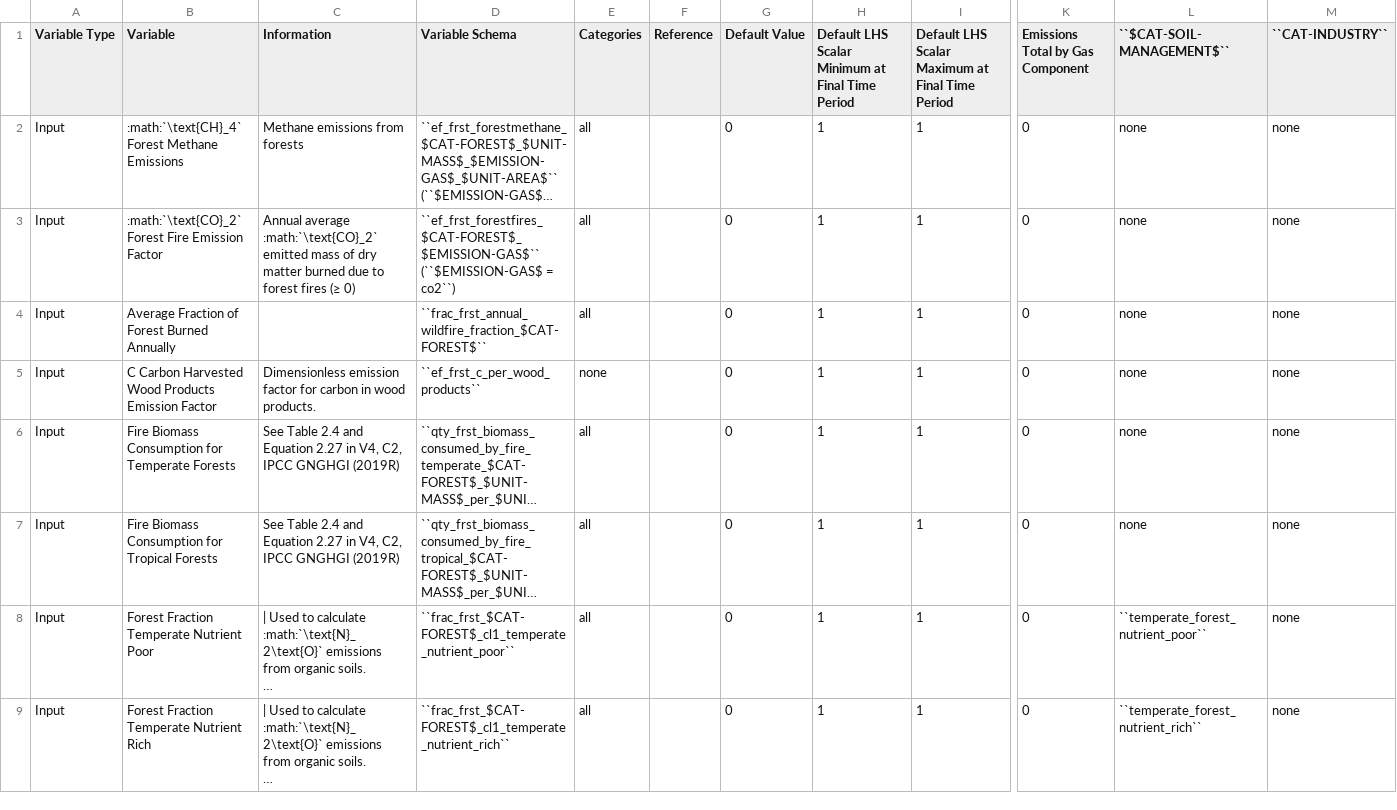
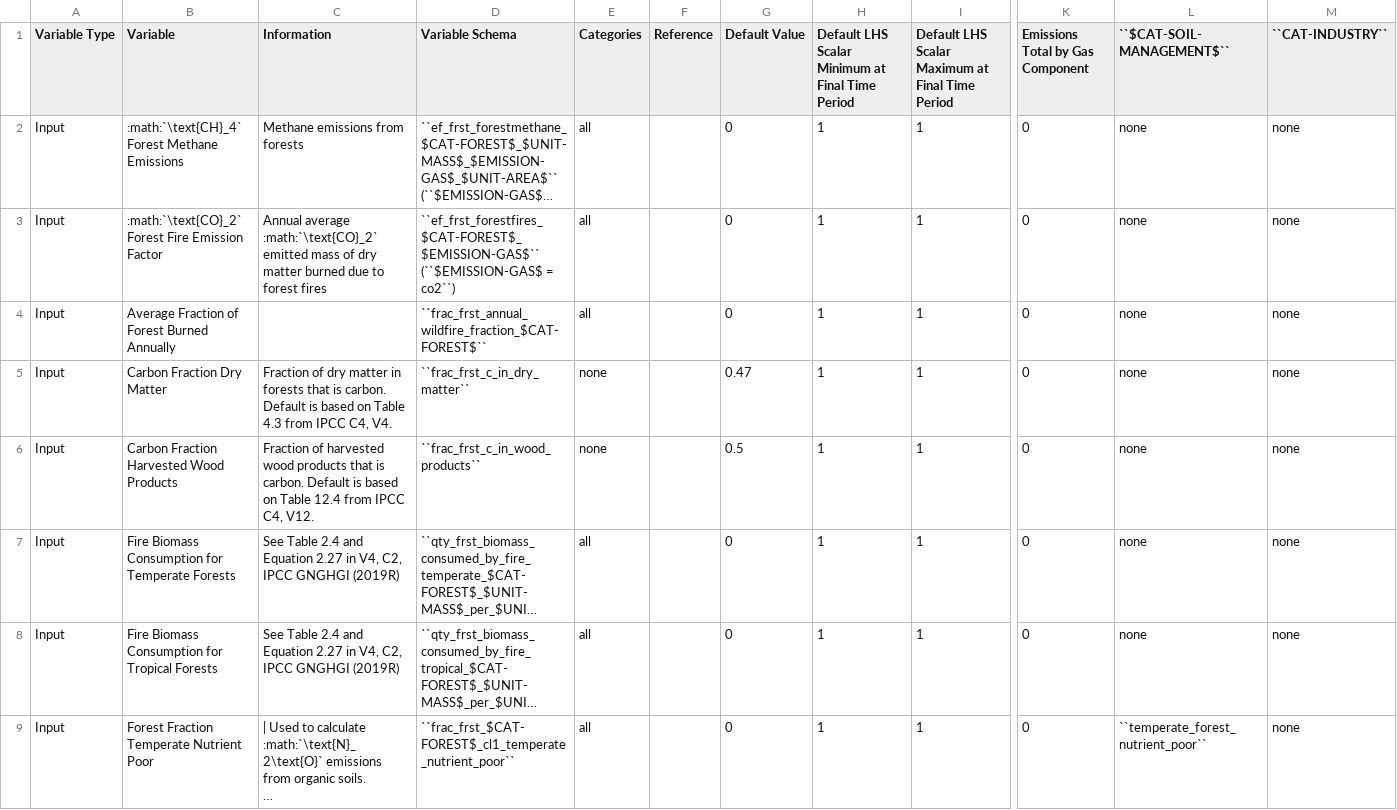
Before and after one commit to jcsyme/sisepuede, a CSV file: sisepuede/attributes/variable_definitions_af_frst.csv, drawn as a sheet; only a part is shown, gaps mark what is left out; the shorter side is filled out with more unchanged rows; long unchanged cells end in …; addresses are those after the commit; rows hold the shown columns only; the diff names each change by its address in the sheet, - before the commit and + after, or states it on an @@ line.

Commit message:
continued to update AFOLU with carbon stock approach and constraints on use in energy

```diff
--- a/sisepuede/attributes/variable_definitions_af_frst.csv
+++ b/sisepuede/attributes/variable_definitions_af_frst.csv
-C3 (Information): …forest fires (≥ 0)
+C3 (Information): …forest fires
+row 5: Input | Carbon Fraction Dry Matter | Fraction of dry matter in forests that is carbon. Default is based on Table 4.3 from IPCC C4, V4. | ``frac_frst_c_in_dry_matter`` | none |  | 0.47 | 1 | 1 | 0 | none | none
-B6 (Variable): C Carbon Harvested Wood Products Emission Factor
+B6 (Variable): Carbon Fraction Harvested Wood Products
-C6 (Information): Dimensionless emission factor for carbon in wood products.
+C6 (Information): Fraction of harvested wood products that is carbon. Default is based on Table 12.4 from IPCC C4, V12.
-D6 (Variable Schema): ``ef_frst_c_per_wood_products``
+D6 (Variable Schema): ``frac_frst_c_in_wood_products``
-G6 (Default Value): 0
+G6 (Default Value): 0.5
```
Also changed, not shown: 7 other files.
